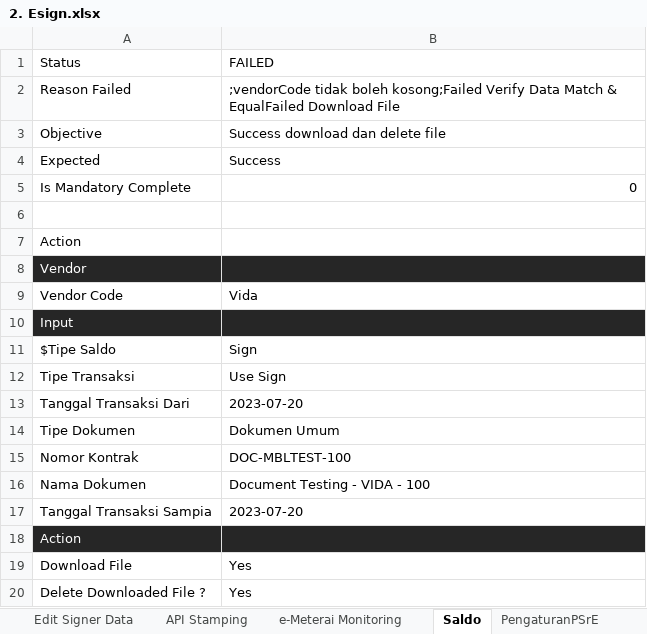
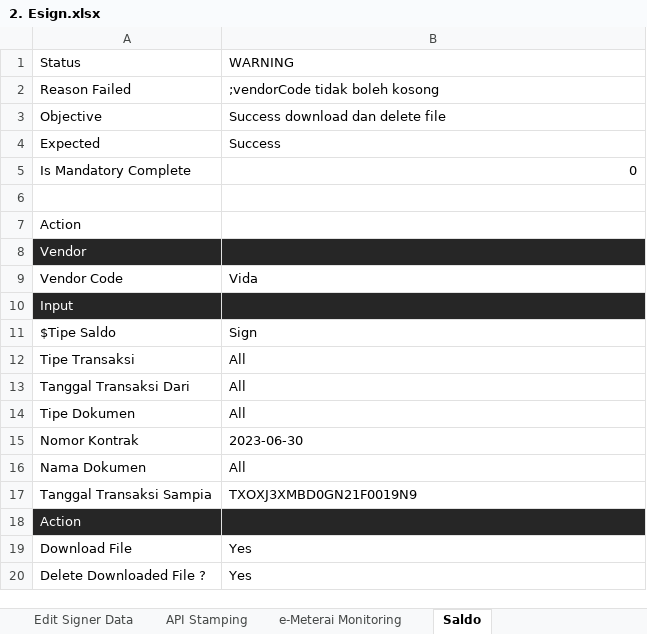
Before and after one commit to qcadins/ATeSign, an Excel workbook: Excel/2. Esign.xlsx, sheet Saldo, drawn as a sheet; values as stored, in another font and other column widths than the file's, no borders; conditional formats not drawn; the diff names each change by its address in the sheet, - before the commit and + after, or states it on an @@ line.

```diff
--- a/Excel/2. Esign.xlsx (sheet Saldo)
+++ b/Excel/2. Esign.xlsx (sheet Saldo)
-sheet tab: PengaturanPSrE
-B1: FAILED
+B1: WARNING
-B2 (WARNING): …tidak boleh kosong;Failed Verify Data Match & EqualFailed Download File
+B2 (WARNING): …tidak boleh kosong
-B12 (WARNING): Use Sign
+B12 (WARNING): All
-B13 (WARNING): 2023-07-20
+B13 (WARNING): All
-B14 (WARNING): Dokumen Umum
+B14 (WARNING): All
-B15 (WARNING): DOC-MBLTEST-100
+B15 (WARNING): 2023-06-30
-B16 (WARNING): Document Testing - VIDA - 100
+B16 (WARNING): All
-B17 (WARNING): 2023-07-20
+B17 (WARNING): TXOXJ3XMBD0GN21F0019N9
```
Also changed, not shown: sheet API Send Document, sheet Send to Sign, sheet User Management, formulas that keep their value.
